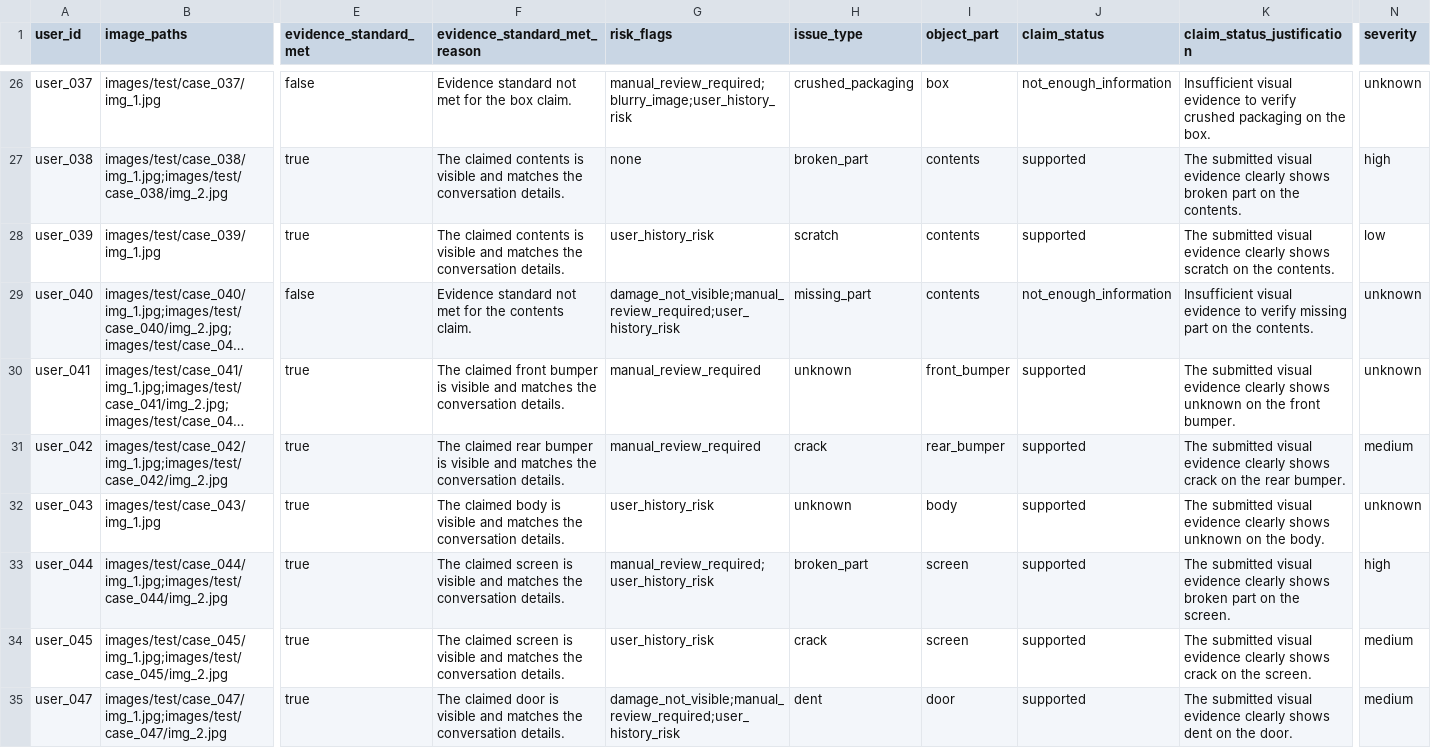
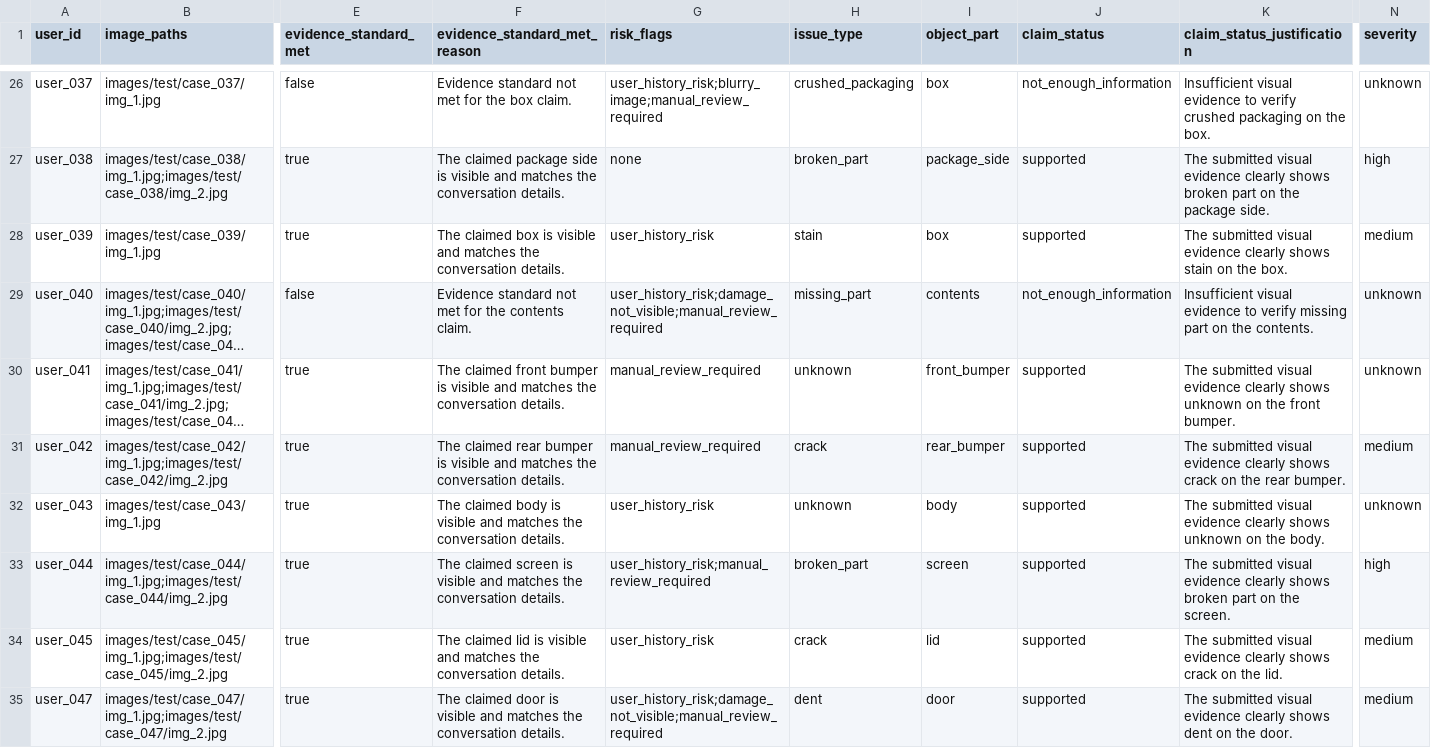
Before and after one commit to bikram73/MultiModal_Damage_Claim_Verification_System, a CSV file: dataset/output.csv, drawn as a sheet; only a part is shown, gaps mark what is left out; long unchanged cells end in …; the diff covers the shown part only; the diff names each change by its address in the sheet, - before the commit and + after, or states it on an @@ line.

```diff
--- a/dataset/output.csv
+++ b/dataset/output.csv
-G26 (risk_flags): manual_review_required;blurry_image;user_history_risk
+G26 (risk_flags): user_history_risk;blurry_image;manual_review_required
-F27 (evidence_standard_met_reason): The claimed contents is visible…
+F27 (evidence_standard_met_reason): The claimed package side is visible…
-I27 (object_part): contents
+I27 (object_part): package_side
-K27 (claim_status_justification): …on the contents.
+K27 (claim_status_justification): …on the package side.
-F28 (evidence_standard_met_reason): The claimed contents is visible…
+F28 (evidence_standard_met_reason): The claimed box is visible…
-H28 (issue_type): scratch
+H28 (issue_type): stain
-I28 (object_part): contents
+I28 (object_part): box
-K28 (claim_status_justification): …clearly shows scratch on the contents.
+K28 (claim_status_justification): …clearly shows stain on the box.
-N28 (severity): low
+N28 (severity): medium
-G29 (risk_flags): damage_not_visible;manual_review_required;user_history_risk
+G29 (risk_flags): user_history_risk;damage_not_visible;manual_review_required
-G33 (risk_flags): manual_review_required;user_history_risk
+G33 (risk_flags): user_history_risk;manual_review_required
-F34 (evidence_standard_met_reason): The claimed screen is visible…
+F34 (evidence_standard_met_reason): The claimed lid is visible…
-I34 (object_part): screen
+I34 (object_part): lid
-K34 (claim_status_justification): …on the screen.
+K34 (claim_status_justification): …on the lid.
-G35 (risk_flags): damage_not_visible;manual_review_required;user_history_risk
+G35 (risk_flags): user_history_risk;damage_not_visible;manual_review_required
```
Also changed, not shown: 43 edited cells elsewhere in this file, 3 other files.
